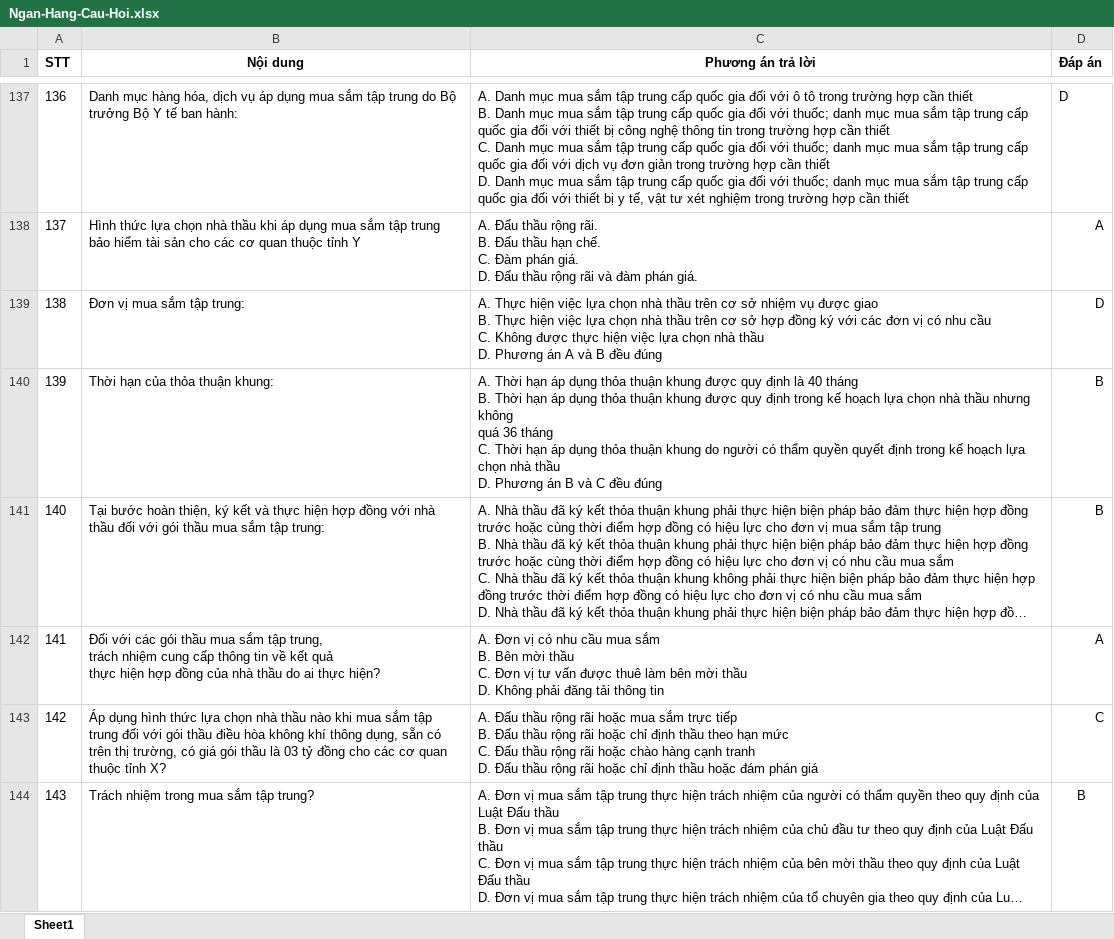
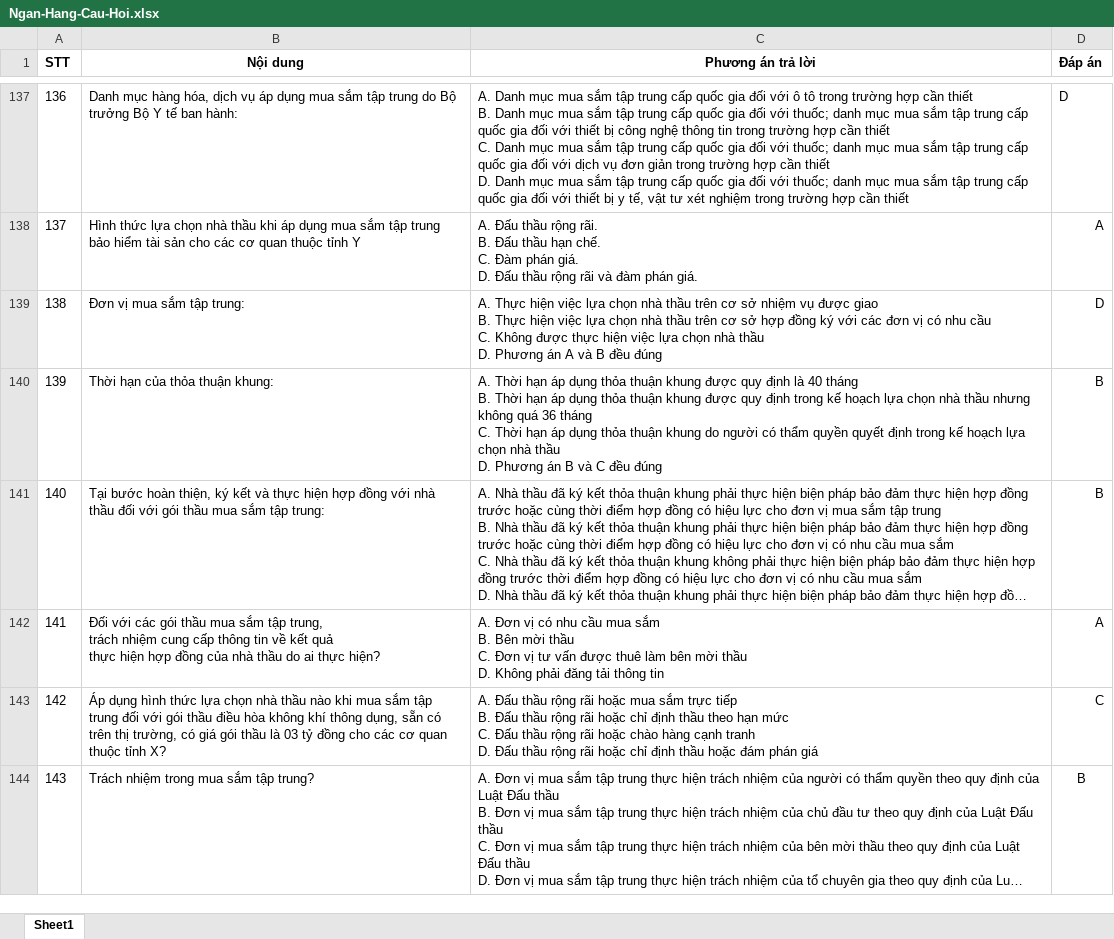
Before and after one commit to nhinguyenminh/Trac-nghiem-luat-dau-thau, an Excel workbook: data/Ngan-Hang-Cau-Hoi.xlsx, sheet Sheet1, drawn as a sheet; only a part is shown, gaps mark what is left out; long unchanged cells end in …; values as stored, in another font and other column widths than the file's, no borders; charts and pictures not drawn; the diff covers the shown part only; the diff names each change by its address in the sheet, - before the commit and + after, or states it on an @@ line.

```diff
--- a/data/Ngan-Hang-Cau-Hoi.xlsx (sheet Sheet1)
+++ b/data/Ngan-Hang-Cau-Hoi.xlsx (sheet Sheet1)
-C140 (Phương án trả lời): …đều đúng
+C140 (Phương án trả lời): …đều đúng
```
Also changed, not shown: 12 edited cells elsewhere in this sheet, charts or pictures, 5 other files.
